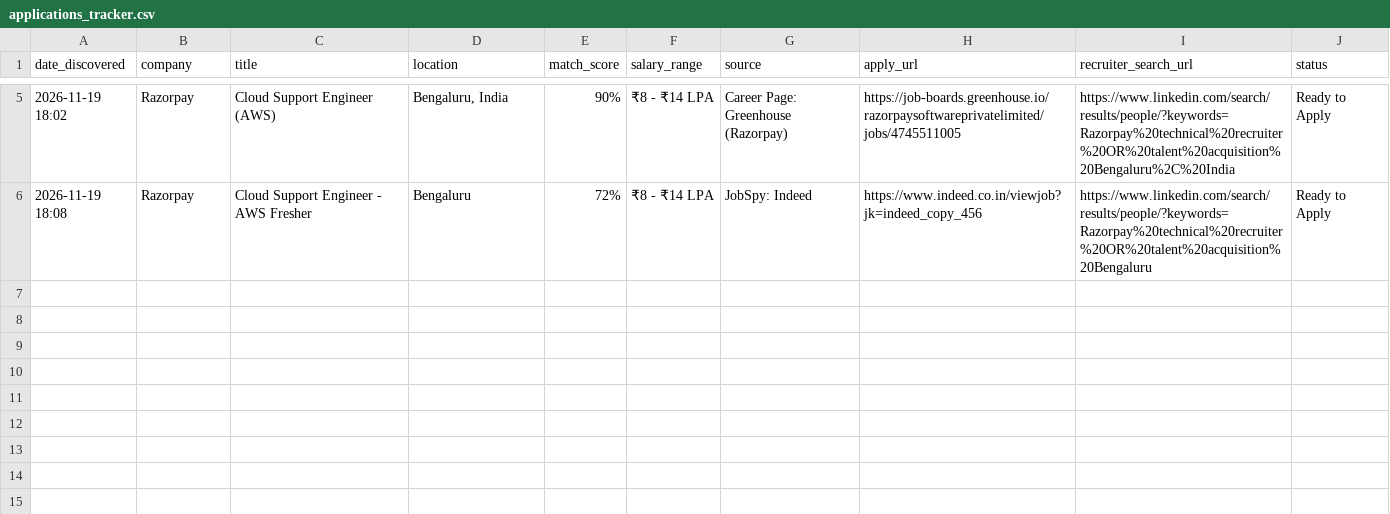
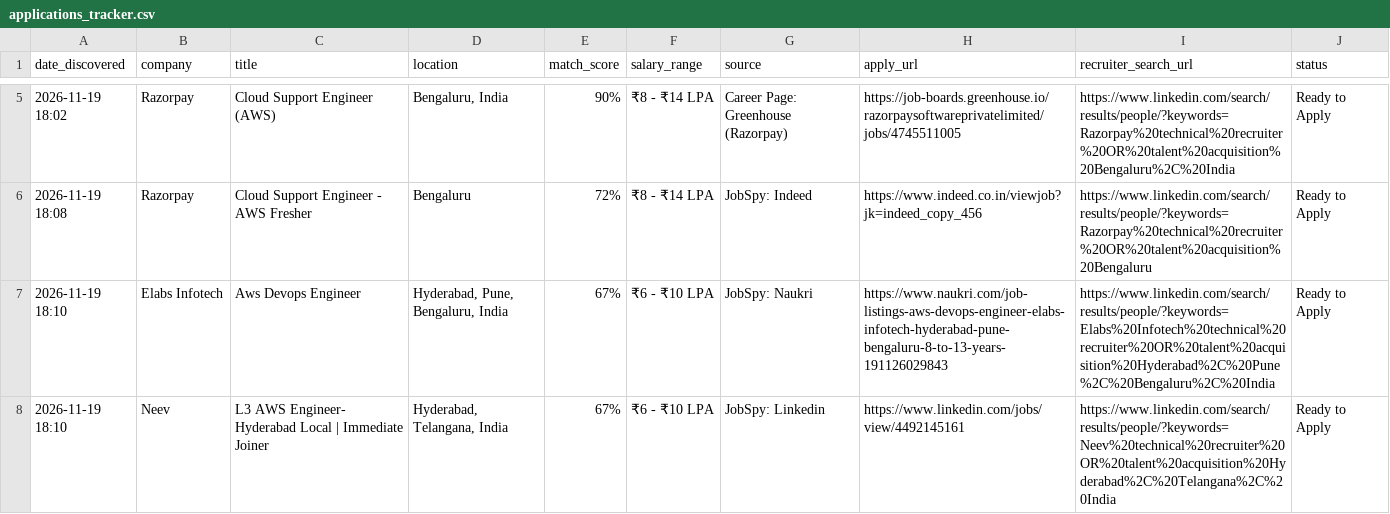
Before and after one commit to PAAVANSAI/JSA, a CSV file: applications_tracker.csv, drawn as a sheet; only a part is shown, gaps mark what is left out.

```diff
--- a/applications_tracker.csv
+++ b/applications_tracker.csv
@@ -6 +6,3 @@ date_discovered,company,title,location,match_score,salary_range,source,apply_url
 2026-11-19 18:08,Razorpay,Cloud Support Engineer - AWS Fresher,Bengaluru,72%,₹8 - ₹14 LPA,JobSpy: Indeed,https://www.indeed.co.in/viewjob?jk=indeed_copy_456,https://www.linkedin.com/search/results/people/?keywords=Razorpay%20technical%20recruiter%20OR%20talent%20acquisition%20Bengaluru,Ready to Apply
+2026-11-19 18:10,Elabs Infotech,Aws Devops Engineer,"Hyderabad, Pune, Bengaluru, India",67%,₹6 - ₹10 LPA,JobSpy: Naukri,https://www.naukri.com/job-listings-aws-devops-engineer-elabs-infotech-hyderabad-pune-bengaluru-8-to-13-years-191126029843,https://www.linkedin.com/search/results/people/?keywords=Elabs%20Infotech%20technical%20recruiter%20OR%20talent%20acquisition%20Hyderabad%2C%20Pune%2C%20Bengaluru%2C%20India,Ready to Apply
+2026-11-19 18:10,Neev,L3 AWS Engineer- Hyderabad Local | Immediate Joiner,"Hyderabad, Telangana, India",67%,₹6 - ₹10 LPA,JobSpy: Linkedin,https://www.linkedin.com/jobs/view/4492145161,https://www.linkedin.com/search/results/people/?keywords=Neev%20technical%20recruiter%20OR%20talent%20acquisition%20Hyderabad%2C%20Telangana%2C%20India,Ready to Apply
```
Also changed, not shown: 2 other files.
